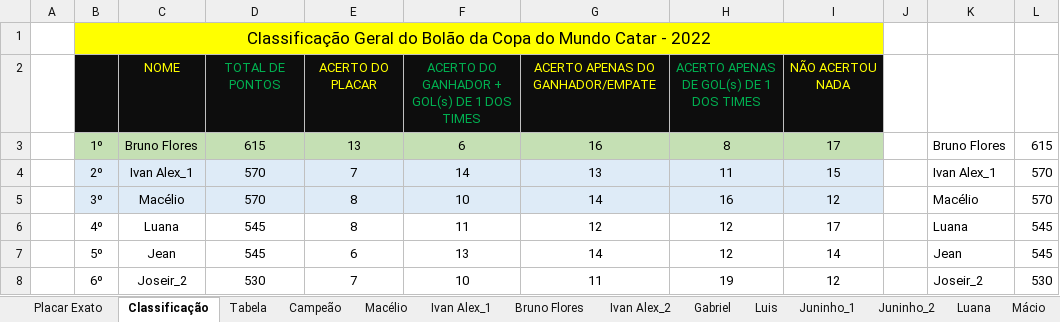
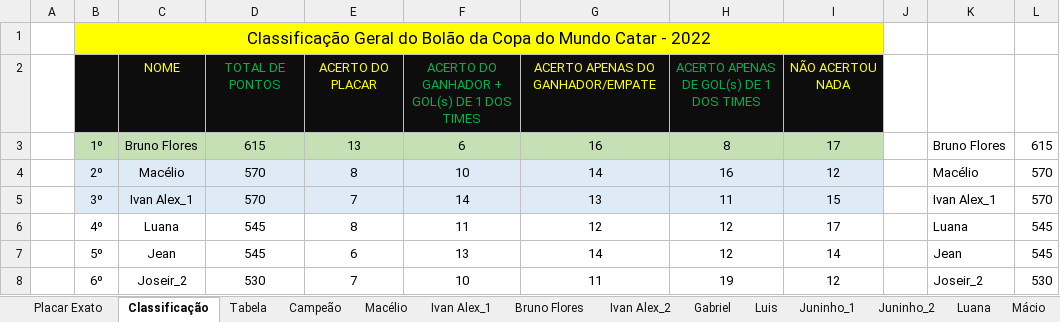
Before and after one commit to IvanIndaia/bolao, an Excel workbook: docs/BolãoCopa_Catar-2022copy.xlsm, sheet Classificação, drawn as a sheet; only a part is shown; values as stored, in another font and other column widths than the file's, no borders; charts and pictures not drawn; the diff covers the shown part only; the diff names each change by its address in the sheet, - before the commit and + after, or states it on an @@ line.

```diff
--- a/docs/BolãoCopa_Catar-2022copy.xlsm (sheet Classificação)
+++ b/docs/BolãoCopa_Catar-2022copy.xlsm (sheet Classificação)
-C4: Ivan Alex_1
+C4: Macélio
-E4: 7
+E4: 8
-F4: 14
+F4: 10
-G4: 13
+G4: 14
-H4: 11
+H4: 16
-I4: 15
+I4: 12
-K4: Ivan Alex_1
+K4: Macélio
-C5: Macélio
+C5: Ivan Alex_1
-E5: 8
+E5: 7
-F5: 10
+F5: 14
-G5: 14
+G5: 13
-H5: 16
+H5: 11
-I5: 12
+I5: 15
-K5: Macélio
+K5: Ivan Alex_1
```
Also changed, not shown: 24 edited cells elsewhere in this sheet, sheet Tabela, formulas that keep their value, 3 other files.
